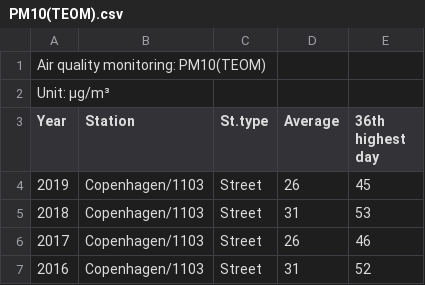
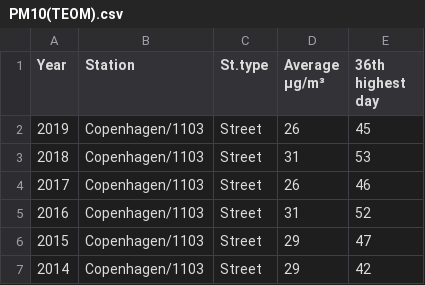
Before and after one commit to siandav/cosferlabwork, a CSV file: Jupyter/Week1/AQI - Project/Data/PM10(TEOM).csv, drawn as a sheet; only a part is shown; the shorter side is filled out with more unchanged rows.

```diff
--- a/Jupyter/Week1/AQI - Project/Data/PM10(TEOM).csv
+++ b/Jupyter/Week1/AQI - Project/Data/PM10(TEOM).csv
@@ -1,4 +1,2 @@
-Air quality monitoring: PM10(TEOM),,,,
-Unit: µg/m³,,,,
-Year,Station,St.type,Average,36th highest day
+Year,Station,St.type,Average µg/m³ ,36th highest day
 2019,Copenhagen/1103,Street,26,45
```
Also changed, not shown: Jupyter/Week1/AQI - Project/Data/NO2.csv, Jupyter/Week1/AQI - Project/Data/O3.csv, 25 other files.
